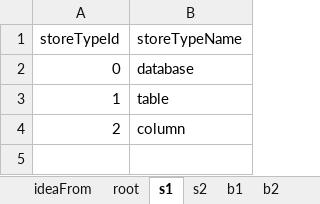
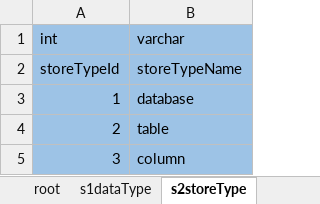
Before and after one commit to brucevsked/onetablesystem, an Excel workbook: onetablesystem.xlsx, sheet s2storeType, drawn as a sheet; values as stored, in another font and other column widths than the file's, no borders; removed rows and columns are numbered as before the commit, all else as after; the diff names each change by its address in the sheet, - before the commit and + after, or states it on an @@ line.

```diff
--- a/onetablesystem.xlsx (sheet s2storeType)
+++ b/onetablesystem.xlsx (sheet s2storeType)
-sheet tab: s1
+sheet tab: s2storeType
-sheet tab: s2
+sheet tab: s1dataType
@@ sheet tab order changed: root | s1dataType | s2storeType @@
+row 1: int | varchar
-A2:B2 fill: none
+A2:B2 fill: #9DC3E6
-row 2: 0 | database
-A3:B4 fill: none
+A3:B4 fill: #9DC3E6
-B3: table
+B3: database
-B4: column
+B4: table
+row 5: 3 | column
```
Also changed, not shown: sheet root, sheet s1dataType, sheet b3news, sheet b1user, sheet b2newType, sheet ideaFrom, other sheet tabs.
